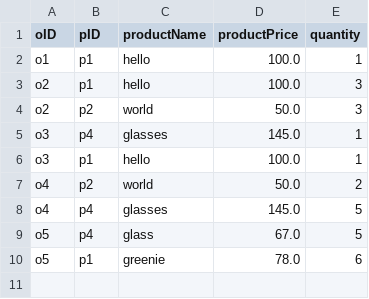
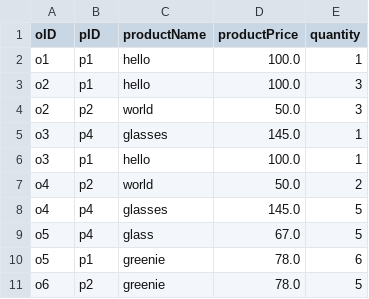
Before and after one commit to maiphh/TuanCuiZuiZe, a CSV file: OrderItem.csv, drawn as a sheet; the diff names each change by its address in the sheet, - before the commit and + after, or states it on an @@ line.

```diff
--- a/OrderItem.csv
+++ b/OrderItem.csv
+row 11: o6 | p2 | greenie | 78.0 | 5
```
Also changed, not shown: Customer.csv, Product.csv, 3 other files.
